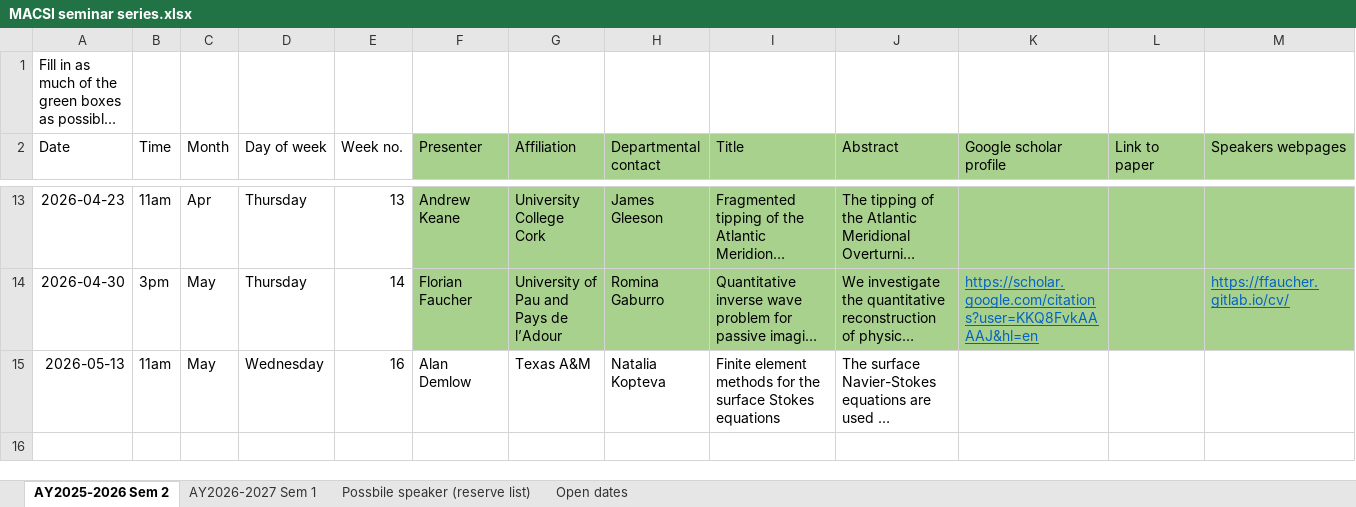
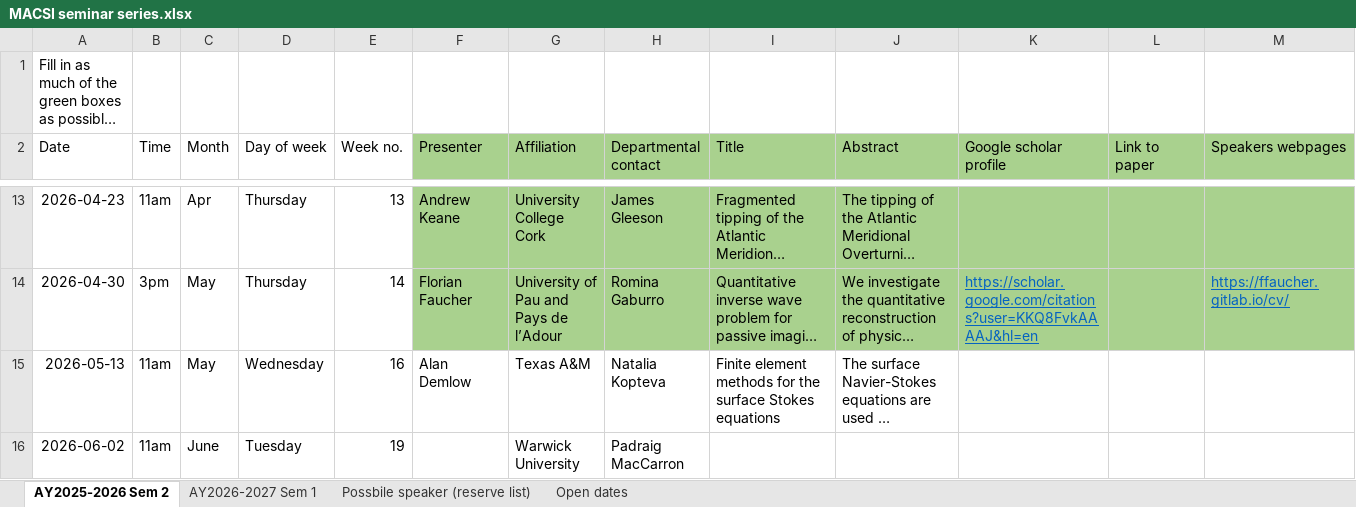
Before and after one commit to macsi-seminars/macsi-seminars.github.io, an Excel workbook: data/MACSI seminar series.xlsx, sheet AY2025-2026 Sem 2, drawn as a sheet; only a part is shown, gaps mark what is left out; long unchanged cells end in …; values as stored, in another font and other column widths than the file's, no borders; rows hold the shown columns only; the diff names each change by its address in the sheet, - before the commit and + after, or states it on an @@ line.

Commit message:
PMC speaker added

```diff
--- a/data/MACSI seminar series.xlsx (sheet AY2025-2026 Sem 2)
+++ b/data/MACSI seminar series.xlsx (sheet AY2025-2026 Sem 2)
+row 16: 2026-06-02 | 11am | June | Tuesday | 19 |  | Warwick University | Padraig MacCarron
```
